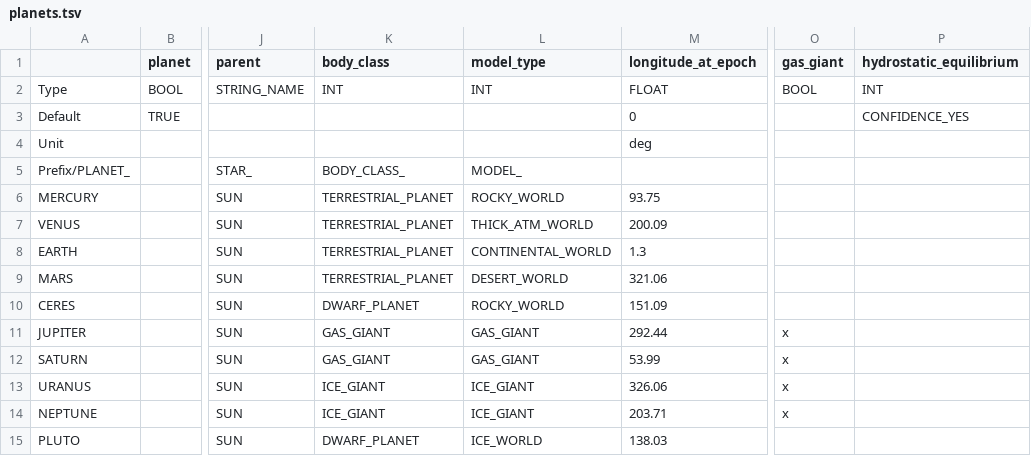
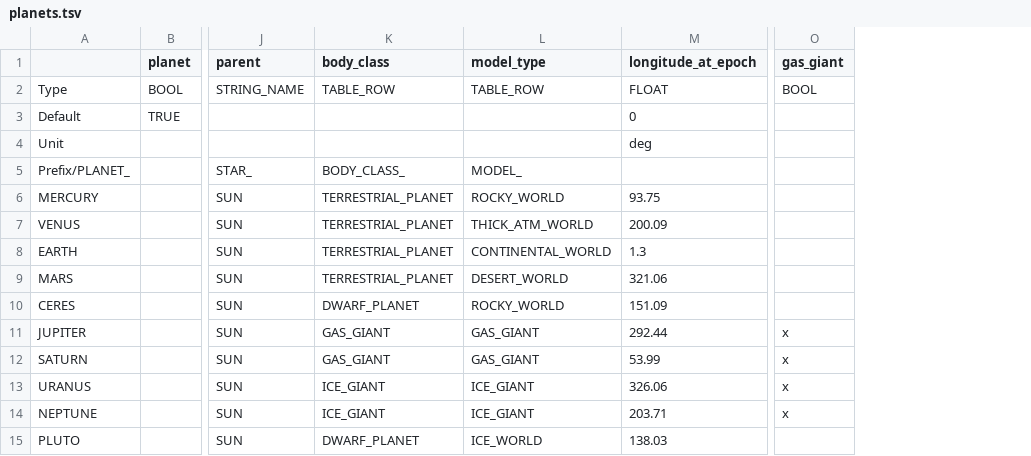
Before and after one commit to ivoyager/ivoyager_core, a TSV file: data/solar_system/planets.tsv, drawn as a sheet; only a part is shown, gaps mark what is left out; the diff names each change by its address in the sheet, - before the commit and + after, or states it on an @@ line.

```diff
--- a/data/solar_system/planets.tsv
+++ b/data/solar_system/planets.tsv
-column P (hydrostatic_equilibrium), rows 2-3: INT | CONFIDENCE_YES
-K2 (body_class): INT
+K2 (body_class): TABLE_ROW
-L2 (model_type): INT
+L2 (model_type): TABLE_ROW
```
Also changed, not shown: data/solar_system/dynamic_lights.tsv, data/solar_system/moons.tsv, 9 other files.
